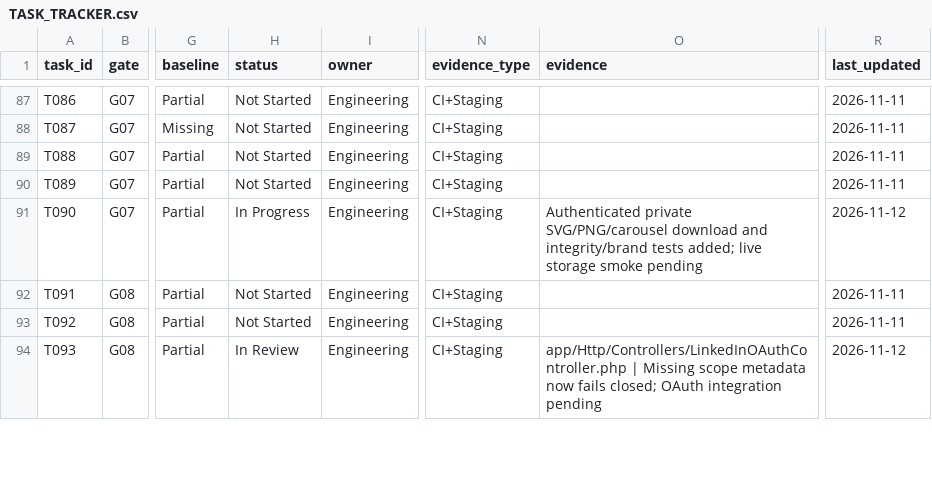
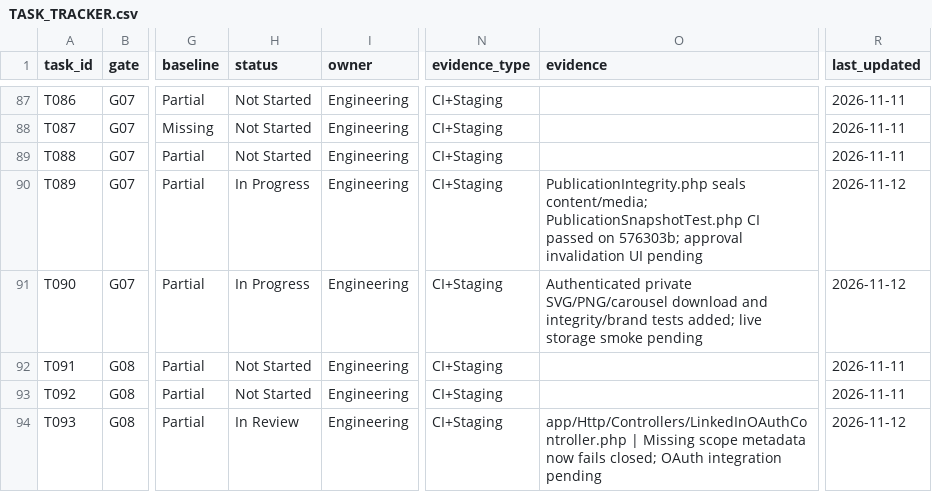
Before and after one commit to sahilk267/aaditech-marketing-os-linkedin, a CSV file: docs/implementation/TASK_TRACKER.csv, drawn as a sheet; only a part is shown, gaps mark what is left out; the diff covers the shown part only; the diff names each change by its address in the sheet, - before the commit and + after, or states it on an @@ line.

Commit message:
docs: reconcile release CI evidence with open task and E2E tracking

```diff
--- a/docs/implementation/TASK_TRACKER.csv
+++ b/docs/implementation/TASK_TRACKER.csv
-H90 (status): Not Started
+H90 (status): In Progress
-O90 (evidence): (empty)
+O90 (evidence): PublicationIntegrity.php seals content/media; PublicationSnapshotTest.php CI passed on 576303b; approval invalidation UI pending
-R90 (last_updated): 2026-11-11
+R90 (last_updated): 2026-11-12
```
Also changed, not shown: 14 edited cells elsewhere in this file, docs/implementation/E2E_TEST_MATRIX.csv, 2 other files.
